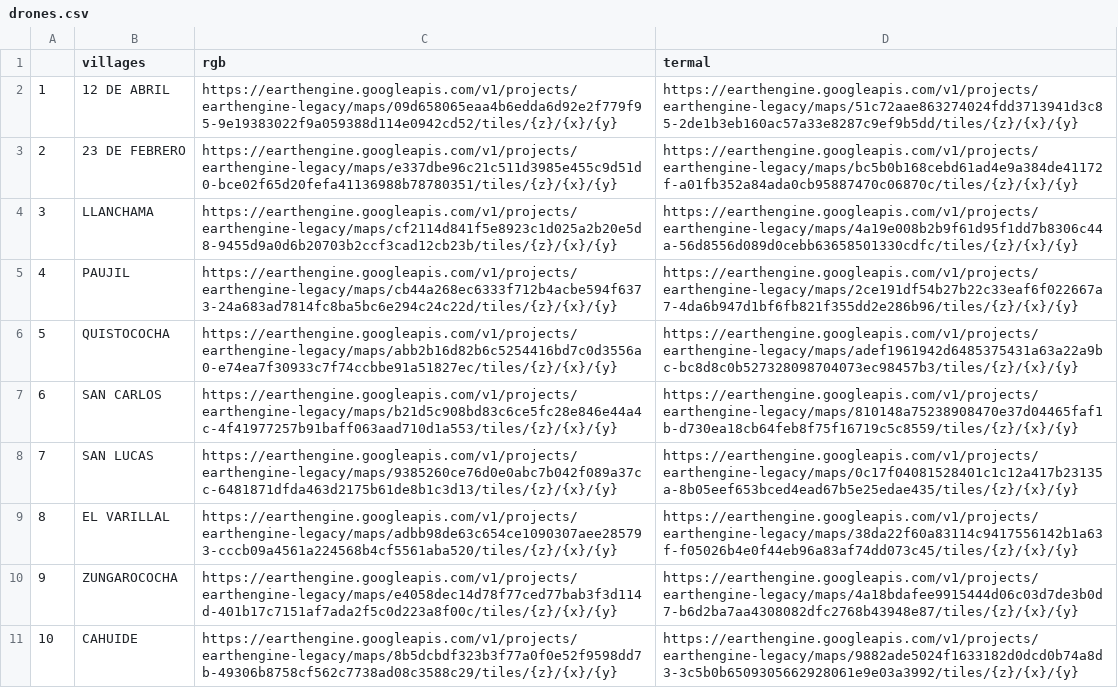
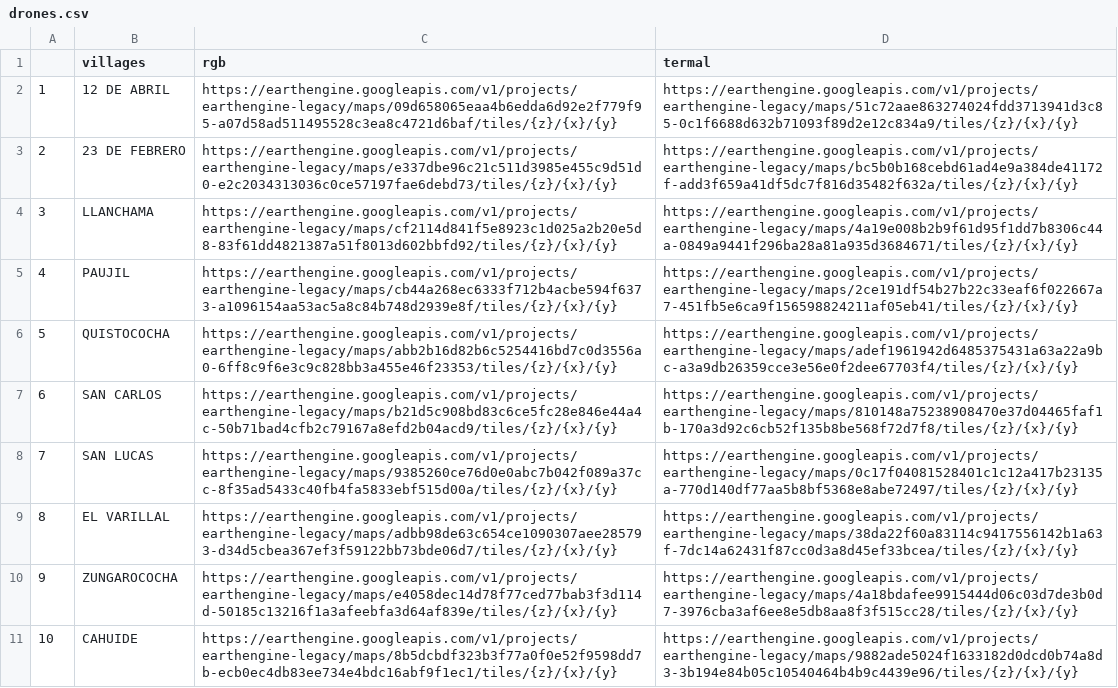
Before and after one commit to healthinnovation/harmonize, a CSV file: data/drones.csv, drawn as a sheet; the diff names each change by its address in the sheet, - before the commit and + after, or states it on an @@ line.

```diff
--- a/data/drones.csv
+++ b/data/drones.csv
-C2 (rgb): https://earthengine.googleapis.com/v1/projects/earthengine-legacy/maps/09d658065eaa4b6edda6d92e2f779f95-9e19383022f9a059388d114e0942cd52/tiles/{z}/{x}/{y}
+C2 (rgb): https://earthengine.googleapis.com/v1/projects/earthengine-legacy/maps/09d658065eaa4b6edda6d92e2f779f95-a07d58ad511495528c3ea8c4721d6baf/tiles/{z}/{x}/{y}
-D2 (termal): https://earthengine.googleapis.com/v1/projects/earthengine-legacy/maps/51c72aae863274024fdd3713941d3c85-2de1b3eb160ac57a33e8287c9ef9b5dd/tiles/{z}/{x}/{y}
+D2 (termal): https://earthengine.googleapis.com/v1/projects/earthengine-legacy/maps/51c72aae863274024fdd3713941d3c85-0c1f6688d632b71093f89d2e12c834a9/tiles/{z}/{x}/{y}
-C3 (rgb): https://earthengine.googleapis.com/v1/projects/earthengine-legacy/maps/e337dbe96c21c511d3985e455c9d51d0-bce02f65d20fefa41136988b78780351/tiles/{z}/{x}/{y}
+C3 (rgb): https://earthengine.googleapis.com/v1/projects/earthengine-legacy/maps/e337dbe96c21c511d3985e455c9d51d0-e2c2034313036c0ce57197fae6debd73/tiles/{z}/{x}/{y}
-D3 (termal): https://earthengine.googleapis.com/v1/projects/earthengine-legacy/maps/bc5b0b168cebd61ad4e9a384de41172f-a01fb352a84ada0cb95887470c06870c/tiles/{z}/{x}/{y}
+D3 (termal): https://earthengine.googleapis.com/v1/projects/earthengine-legacy/maps/bc5b0b168cebd61ad4e9a384de41172f-add3f659a41df5dc7f816d35482f632a/tiles/{z}/{x}/{y}
-C4 (rgb): https://earthengine.googleapis.com/v1/projects/earthengine-legacy/maps/cf2114d841f5e8923c1d025a2b20e5d8-9455d9a0d6b20703b2ccf3cad12cb23b/tiles/{z}/{x}/{y}
+C4 (rgb): https://earthengine.googleapis.com/v1/projects/earthengine-legacy/maps/cf2114d841f5e8923c1d025a2b20e5d8-83f61dd4821387a51f8013d602bbfd92/tiles/{z}/{x}/{y}
-D4 (termal): https://earthengine.googleapis.com/v1/projects/earthengine-legacy/maps/4a19e008b2b9f61d95f1dd7b8306c44a-56d8556d089d0cebb63658501330cdfc/tiles/{z}/{x}/{y}
+D4 (termal): https://earthengine.googleapis.com/v1/projects/earthengine-legacy/maps/4a19e008b2b9f61d95f1dd7b8306c44a-0849a9441f296ba28a81a935d3684671/tiles/{z}/{x}/{y}
-C5 (rgb): https://earthengine.googleapis.com/v1/projects/earthengine-legacy/maps/cb44a268ec6333f712b4acbe594f6373-24a683ad7814fc8ba5bc6e294c24c22d/tiles/{z}/{x}/{y}
+C5 (rgb): https://earthengine.googleapis.com/v1/projects/earthengine-legacy/maps/cb44a268ec6333f712b4acbe594f6373-a1096154aa53ac5a8c84b748d2939e8f/tiles/{z}/{x}/{y}
-D5 (termal): https://earthengine.googleapis.com/v1/projects/earthengine-legacy/maps/2ce191df54b27b22c33eaf6f022667a7-4da6b947d1bf6fb821f355dd2e286b96/tiles/{z}/{x}/{y}
+D5 (termal): https://earthengine.googleapis.com/v1/projects/earthengine-legacy/maps/2ce191df54b27b22c33eaf6f022667a7-451fb5e6ca9f156598824211af05eb41/tiles/{z}/{x}/{y}
-C6 (rgb): https://earthengine.googleapis.com/v1/projects/earthengine-legacy/maps/abb2b16d82b6c5254416bd7c0d3556a0-e74ea7f30933c7f74ccbbe91a51827ec/tiles/{z}/{x}/{y}
+C6 (rgb): https://earthengine.googleapis.com/v1/projects/earthengine-legacy/maps/abb2b16d82b6c5254416bd7c0d3556a0-6ff8c9f6e3c9c828bb3a455e46f23353/tiles/{z}/{x}/{y}
-D6 (termal): https://earthengine.googleapis.com/v1/projects/earthengine-legacy/maps/adef1961942d6485375431a63a22a9bc-bc8d8c0b527328098704073ec98457b3/tiles/{z}/{x}/{y}
+D6 (termal): https://earthengine.googleapis.com/v1/projects/earthengine-legacy/maps/adef1961942d6485375431a63a22a9bc-a3a9db26359cce3e56e0f2dee67703f4/tiles/{z}/{x}/{y}
-C7 (rgb): https://earthengine.googleapis.com/v1/projects/earthengine-legacy/maps/b21d5c908bd83c6ce5fc28e846e44a4c-4f41977257b91baff063aad710d1a553/tiles/{z}/{x}/{y}
+C7 (rgb): https://earthengine.googleapis.com/v1/projects/earthengine-legacy/maps/b21d5c908bd83c6ce5fc28e846e44a4c-50b71bad4cfb2c79167a8efd2b04acd9/tiles/{z}/{x}/{y}
-D7 (termal): https://earthengine.googleapis.com/v1/projects/earthengine-legacy/maps/810148a75238908470e37d04465faf1b-d730ea18cb64feb8f75f16719c5c8559/tiles/{z}/{x}/{y}
+D7 (termal): https://earthengine.googleapis.com/v1/projects/earthengine-legacy/maps/810148a75238908470e37d04465faf1b-170a3d92c6cb52f135b8be568f72d7f8/tiles/{z}/{x}/{y}
-C8 (rgb): https://earthengine.googleapis.com/v1/projects/earthengine-legacy/maps/9385260ce76d0e0abc7b042f089a37cc-6481871dfda463d2175b61de8b1c3d13/tiles/{z}/{x}/{y}
+C8 (rgb): https://earthengine.googleapis.com/v1/projects/earthengine-legacy/maps/9385260ce76d0e0abc7b042f089a37cc-8f35ad5433c40fb4fa5833ebf515d00a/tiles/{z}/{x}/{y}
-D8 (termal): https://earthengine.googleapis.com/v1/projects/earthengine-legacy/maps/0c17f04081528401c1c12a417b23135a-8b05eef653bced4ead67b5e25edae435/tiles/{z}/{x}/{y}
+D8 (termal): https://earthengine.googleapis.com/v1/projects/earthengine-legacy/maps/0c17f04081528401c1c12a417b23135a-770d140df77aa5b8bf5368e8abe72497/tiles/{z}/{x}/{y}
-C9 (rgb): https://earthengine.googleapis.com/v1/projects/earthengine-legacy/maps/adbb98de63c654ce1090307aee285793-cccb09a4561a224568b4cf5561aba520/tiles/{z}/{x}/{y}
+C9 (rgb): https://earthengine.googleapis.com/v1/projects/earthengine-legacy/maps/adbb98de63c654ce1090307aee285793-d34d5cbea367ef3f59122bb73bde06d7/tiles/{z}/{x}/{y}
-D9 (termal): https://earthengine.googleapis.com/v1/projects/earthengine-legacy/maps/38da22f60a83114c9417556142b1a63f-f05026b4e0f44eb96a83af74dd073c45/tiles/{z}/{x}/{y}
+D9 (termal): https://earthengine.googleapis.com/v1/projects/earthengine-legacy/maps/38da22f60a83114c9417556142b1a63f-7dc14a62431f87cc0d3a8d45ef33bcea/tiles/{z}/{x}/{y}
-C10 (rgb): https://earthengine.googleapis.com/v1/projects/earthengine-legacy/maps/e4058dec14d78f77ced77bab3f3d114d-401b17c7151af7ada2f5c0d223a8f00c/tiles/{z}/{x}/{y}
+C10 (rgb): https://earthengine.googleapis.com/v1/projects/earthengine-legacy/maps/e4058dec14d78f77ced77bab3f3d114d-50185c13216f1a3afeebfa3d64af839e/tiles/{z}/{x}/{y}
-D10 (termal): https://earthengine.googleapis.com/v1/projects/earthengine-legacy/maps/4a18bdafee9915444d06c03d7de3b0d7-b6d2ba7aa4308082dfc2768b43948e87/tiles/{z}/{x}/{y}
+D10 (termal): https://earthengine.googleapis.com/v1/projects/earthengine-legacy/maps/4a18bdafee9915444d06c03d7de3b0d7-3976cba3af6ee8e5db8aa8f3f515cc28/tiles/{z}/{x}/{y}
-C11 (rgb): https://earthengine.googleapis.com/v1/projects/earthengine-legacy/maps/8b5dcbdf323b3f77a0f0e52f9598dd7b-49306b8758cf562c7738ad08c3588c29/tiles/{z}/{x}/{y}
+C11 (rgb): https://earthengine.googleapis.com/v1/projects/earthengine-legacy/maps/8b5dcbdf323b3f77a0f0e52f9598dd7b-ecb0ec4db83ee734e4bdc16abf9f1ec1/tiles/{z}/{x}/{y}
-D11 (termal): https://earthengine.googleapis.com/v1/projects/earthengine-legacy/maps/9882ade5024f1633182d0dcd0b74a8d3-3c5b0b6509305662928061e9e03a3992/tiles/{z}/{x}/{y}
+D11 (termal): https://earthengine.googleapis.com/v1/projects/earthengine-legacy/maps/9882ade5024f1633182d0dcd0b74a8d3-3b194e84b05c10540464b4b9c4439e96/tiles/{z}/{x}/{y}
```
Also changed, not shown: 1 other file.
